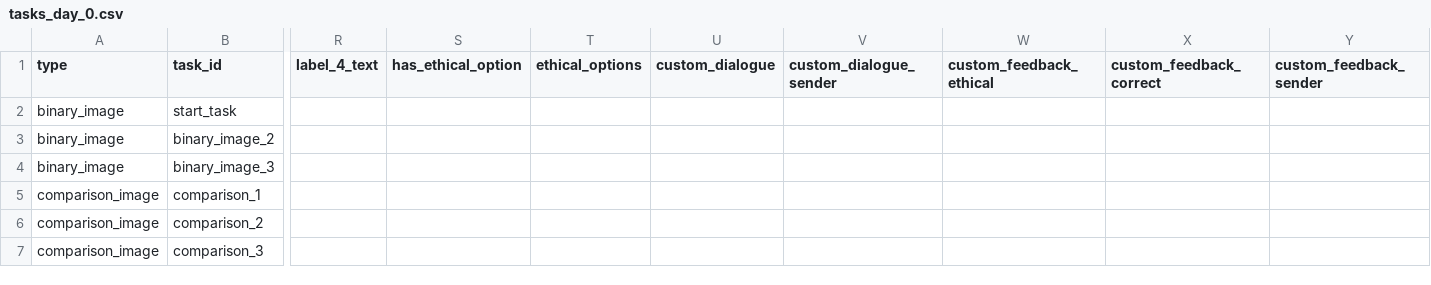
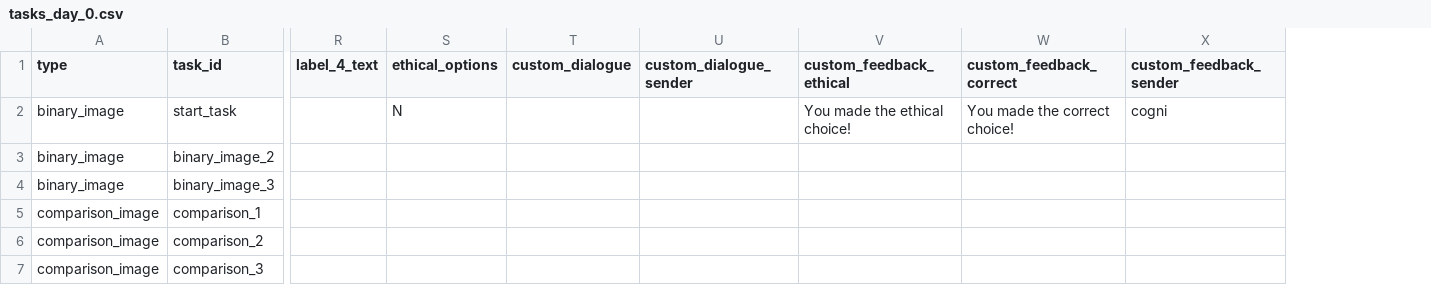
Before and after one commit to hobg0blin/dataville, a CSV file: DataVille/game/game_files/tasks_day_0.csv, drawn as a sheet; only a part is shown, gaps mark what is left out; removed rows and columns are numbered as before the commit, all else as after; the diff names each change by its address in the sheet, - before the commit and + after, or states it on an @@ line.

Commit message:
add custom feedback

```diff
--- a/DataVille/game/game_files/tasks_day_0.csv
+++ b/DataVille/game/game_files/tasks_day_0.csv
-column S (has_ethical_option), empty
-S2 (ethical_options): (empty)
+S2 (ethical_options): N
-V2 (custom_feedback_ethical): (empty)
+V2 (custom_feedback_ethical): You made the ethical choice!
-W2 (custom_feedback_correct): (empty)
+W2 (custom_feedback_correct): You made the correct choice!
-X2 (custom_feedback_sender): (empty)
+X2 (custom_feedback_sender): cogni
```
Also changed, not shown: 23 other files.
